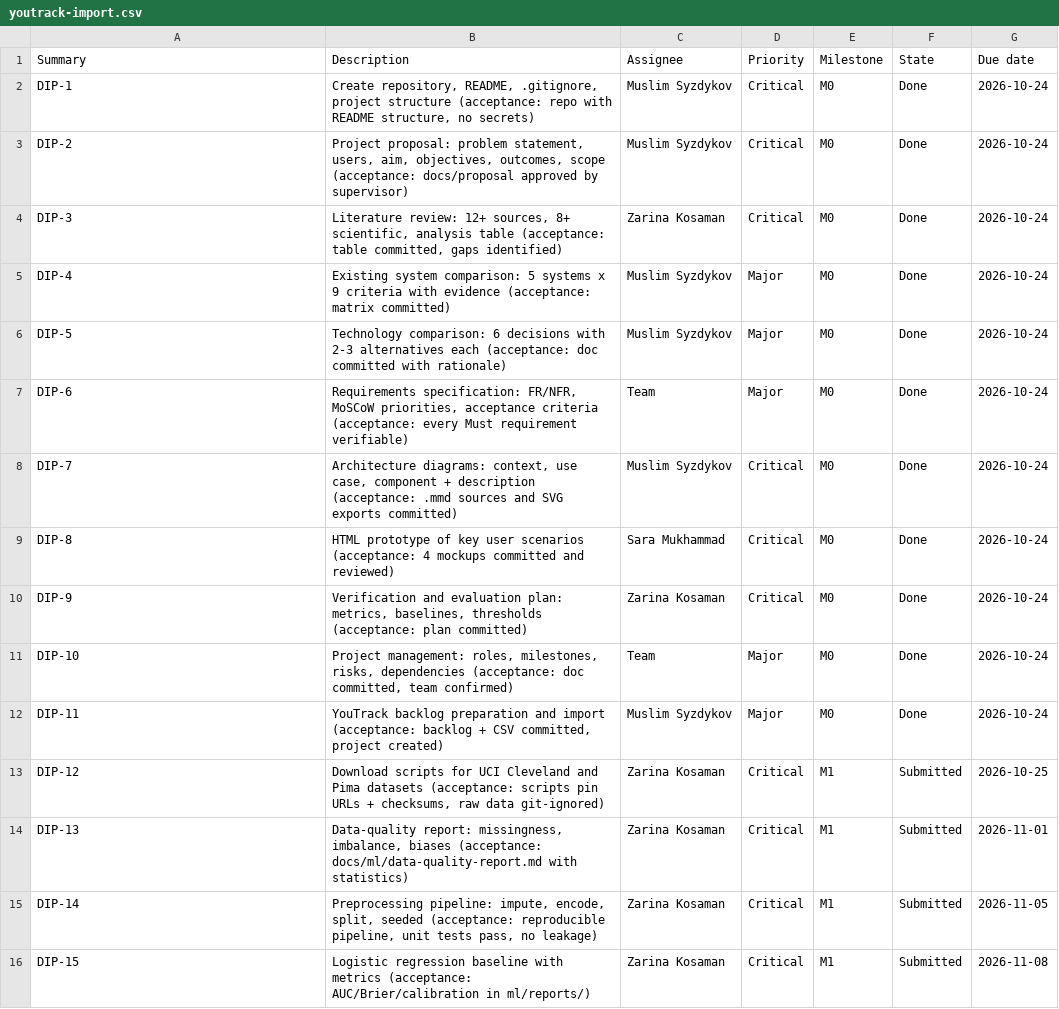
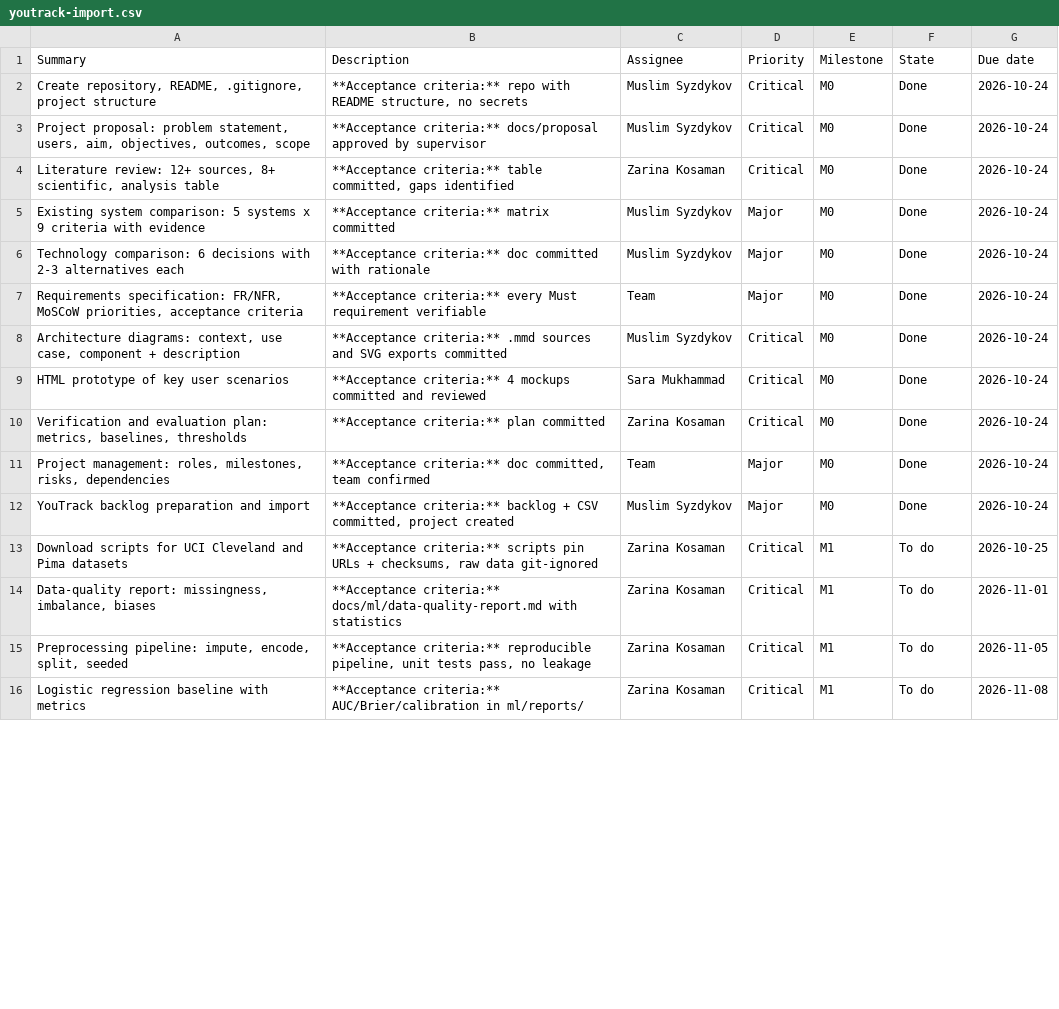
Before and after one commit to Sierra07-w/MedRisk, a CSV file: docs/management/youtrack-import.csv, drawn as a sheet; only a part is shown; the diff covers the shown part only.

Commit message:
DIP-45: Import all 46 tasks into YouTrack, rewrite import script for real API formats

```diff
--- a/docs/management/youtrack-import.csv
+++ b/docs/management/youtrack-import.csv
@@ -1,16 +1,16 @@
 Summary,Description,Assignee,Priority,Milestone,State,Due date
-DIP-1,"Create repository, README, .gitignore, project structure (acceptance: repo with README structure, no secrets)",Muslim Syzdykov,Critical,M0,Done,2026-10-24
-DIP-2,"Project proposal: problem statement, users, aim, objectives, outcomes, scope (acceptance: docs/proposal approved by supervisor)",Muslim Syzdykov,Critical,M0,Done,2026-10-24
-DIP-3,"Literature review: 12+ sources, 8+ scientific, analysis table (acceptance: table committed, gaps identified)",Zarina Kosaman,Critical,M0,Done,2026-10-24
-DIP-4,"Existing system comparison: 5 systems x 9 criteria with evidence (acceptance: matrix committed)",Muslim Syzdykov,Major,M0,Done,2026-10-24
-DIP-5,"Technology comparison: 6 decisions with 2-3 alternatives each (acceptance: doc committed with rationale)",Muslim Syzdykov,Major,M0,Done,2026-10-24
-DIP-6,"Requirements specification: FR/NFR, MoSCoW priorities, acceptance criteria (acceptance: every Must requirement verifiable)",Team,Major,M0,Done,2026-10-24
-DIP-7,"Architecture diagrams: context, use case, component + description (acceptance: .mmd sources and SVG exports committed)",Muslim Syzdykov,Critical,M0,Done,2026-10-24
-DIP-8,"HTML prototype of key user scenarios (acceptance: 4 mockups committed and reviewed)",Sara Mukhammad,Critical,M0,Done,2026-10-24
-DIP-9,"Verification and evaluation plan: metrics, baselines, thresholds (acceptance: plan committed)",Zarina Kosaman,Critical,M0,Done,2026-10-24
-DIP-10,"Project management: roles, milestones, risks, dependencies (acceptance: doc committed, team confirmed)",Team,Major,M0,Done,2026-10-24
-DIP-11,"YouTrack backlog preparation and import (acceptance: backlog + CSV committed, project created)",Muslim Syzdykov,Major,M0,Done,2026-10-24
-DIP-12,"Download scripts for UCI Cleveland and Pima datasets (acceptance: scripts pin URLs + checksums, raw data git-ignored)",Zarina Kosaman,Critical,M1,Submitted,2026-10-25
-DIP-13,"Data-quality report: missingness, imbalance, biases (acceptance: docs/ml/data-quality-report.md with statistics)",Zarina Kosaman,Critical,M1,Submitted,2026-11-01
-DIP-14,"Preprocessing pipeline: impute, encode, split, seeded (acceptance: reproducible pipeline, unit tests pass, no leakage)",Zarina Kosaman,Critical,M1,Submitted,2026-11-05
-DIP-15,"Logistic regression baseline with metrics (acceptance: AUC/Brier/calibration in ml/reports/)",Zarina Kosaman,Critical,M1,Submitted,2026-11-08
+"Create repository, README, .gitignore, project structure","**Acceptance criteria:** repo with README structure, no secrets",Muslim Syzdykov,Critical,M0,Done,2026-10-24
+"Project proposal: problem statement, users, aim, objectives, outcomes, scope",**Acceptance criteria:** docs/proposal approved by supervisor,Muslim Syzdykov,Critical,M0,Done,2026-10-24
+"Literature review: 12+ sources, 8+ scientific, analysis table","**Acceptance criteria:** table committed, gaps identified",Zarina Kosaman,Critical,M0,Done,2026-10-24
+Existing system comparison: 5 systems x 9 criteria with evidence,**Acceptance criteria:** matrix committed,Muslim Syzdykov,Major,M0,Done,2026-10-24
+Technology comparison: 6 decisions with 2-3 alternatives each,**Acceptance criteria:** doc committed with rationale,Muslim Syzdykov,Major,M0,Done,2026-10-24
+"Requirements specification: FR/NFR, MoSCoW priorities, acceptance criteria",**Acceptance criteria:** every Must requirement verifiable,Team,Major,M0,Done,2026-10-24
+"Architecture diagrams: context, use case, component + description",**Acceptance criteria:** .mmd sources and SVG exports committed,Muslim Syzdykov,Critical,M0,Done,2026-10-24
+HTML prototype of key user scenarios,**Acceptance criteria:** 4 mockups committed and reviewed,Sara Mukhammad,Critical,M0,Done,2026-10-24
+"Verification and evaluation plan: metrics, baselines, thresholds",**Acceptance criteria:** plan committed,Zarina Kosaman,Critical,M0,Done,2026-10-24
+"Project management: roles, milestones, risks, dependencies","**Acceptance criteria:** doc committed, team confirmed",Team,Major,M0,Done,2026-10-24
+YouTrack backlog preparation and import,"**Acceptance criteria:** backlog + CSV committed, project created",Muslim Syzdykov,Major,M0,Done,2026-10-24
+Download scripts for UCI Cleveland and Pima datasets,"**Acceptance criteria:** scripts pin URLs + checksums, raw data git-ignored",Zarina Kosaman,Critical,M1,To do,2026-10-25
+"Data-quality report: missingness, imbalance, biases",**Acceptance criteria:** docs/ml/data-quality-report.md with statistics,Zarina Kosaman,Critical,M1,To do,2026-11-01
+"Preprocessing pipeline: impute, encode, split, seeded","**Acceptance criteria:** reproducible pipeline, unit tests pass, no leakage",Zarina Kosaman,Critical,M1,To do,2026-11-05
+Logistic regression baseline with metrics,**Acceptance criteria:** AUC/Brier/calibration in ml/reports/,Zarina Kosaman,Critical,M1,To do,2026-11-08
```
Also changed, not shown: 93 edited cells elsewhere in this file, 4 other files.
